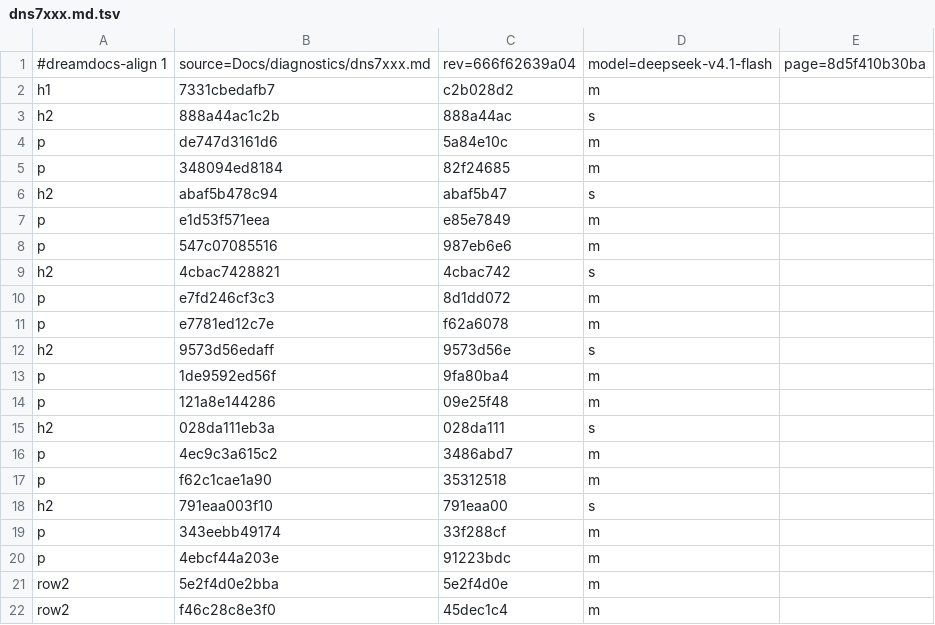
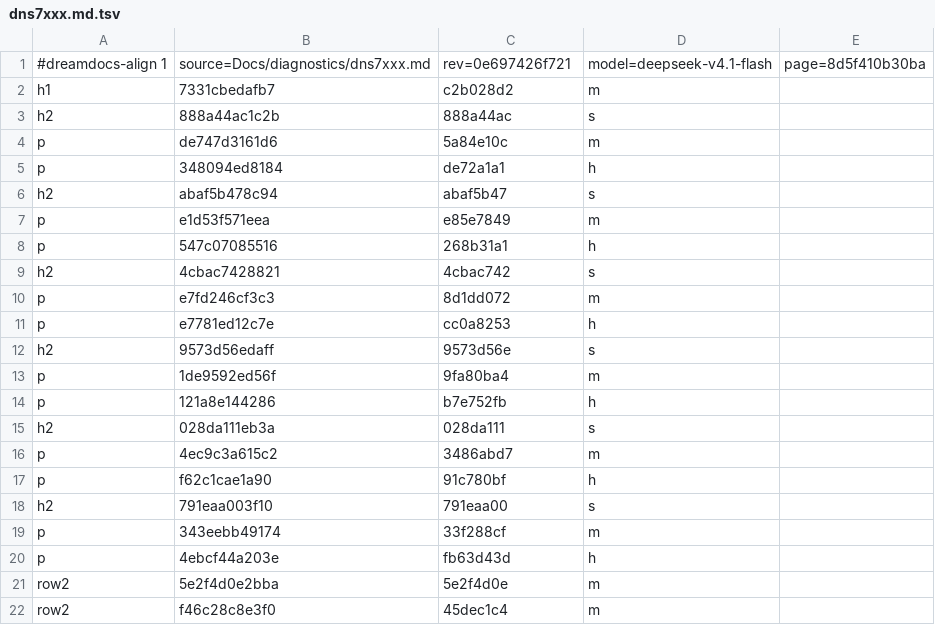
Before and after one commit to TypeDreamMoon/DreamNarrative, a TSV file: Docs/zh-CN/.align/diagnostics/dns7xxx.md.tsv, drawn as a sheet; only a part is shown; the diff covers the shown part only.

```diff
--- a/Docs/zh-CN/.align/diagnostics/dns7xxx.md.tsv
+++ b/Docs/zh-CN/.align/diagnostics/dns7xxx.md.tsv
@@ -1,2 +1,2 @@
-#dreamdocs-align 1	source=Docs/diagnostics/dns7xxx.md	rev=666f62639a04	model=deepseek-v4.1-flash	page=8d5f410b30ba
+#dreamdocs-align 1	source=Docs/diagnostics/dns7xxx.md	rev=0e697426f721	model=deepseek-v4.1-flash	page=8d5f410b30ba
 h1	7331cbedafb7	c2b028d2	m
@@ -4,18 +4,18 @@ h2	888a44ac1c2b	888a44ac	s
 p	de747d3161d6	5a84e10c	m
-p	348094ed8184	82f24685	m
+p	348094ed8184	de72a1a1	h
 h2	abaf5b478c94	abaf5b47	s
 p	e1d53f571eea	e85e7849	m
-p	547c07085516	987eb6e6	m
+p	547c07085516	268b31a1	h
 h2	4cbac7428821	4cbac742	s
 p	e7fd246cf3c3	8d1dd072	m
-p	e7781ed12c7e	f62a6078	m
+p	e7781ed12c7e	cc0a8253	h
 h2	9573d56edaff	9573d56e	s
 p	1de9592ed56f	9fa80ba4	m
-p	121a8e144286	09e25f48	m
+p	121a8e144286	b7e752fb	h
 h2	028da111eb3a	028da111	s
 p	4ec9c3a615c2	3486abd7	m
-p	f62c1cae1a90	35312518	m
+p	f62c1cae1a90	91c780bf	h
 h2	791eaa003f10	791eaa00	s
 p	343eebb49174	33f288cf	m
-p	4ebcf44a203e	91223bdc	m
+p	4ebcf44a203e	fb63d43d	h
 row2	5e2f4d0e2bba	5e2f4d0e	m
```
Also changed, not shown: 8 edited cells elsewhere in this file, Docs/zh-CN/.align/diagnostics/dns2xxx.md.tsv, Docs/zh-CN/.align/diagnostics/dns4xxx.md.tsv, 9 other files.
